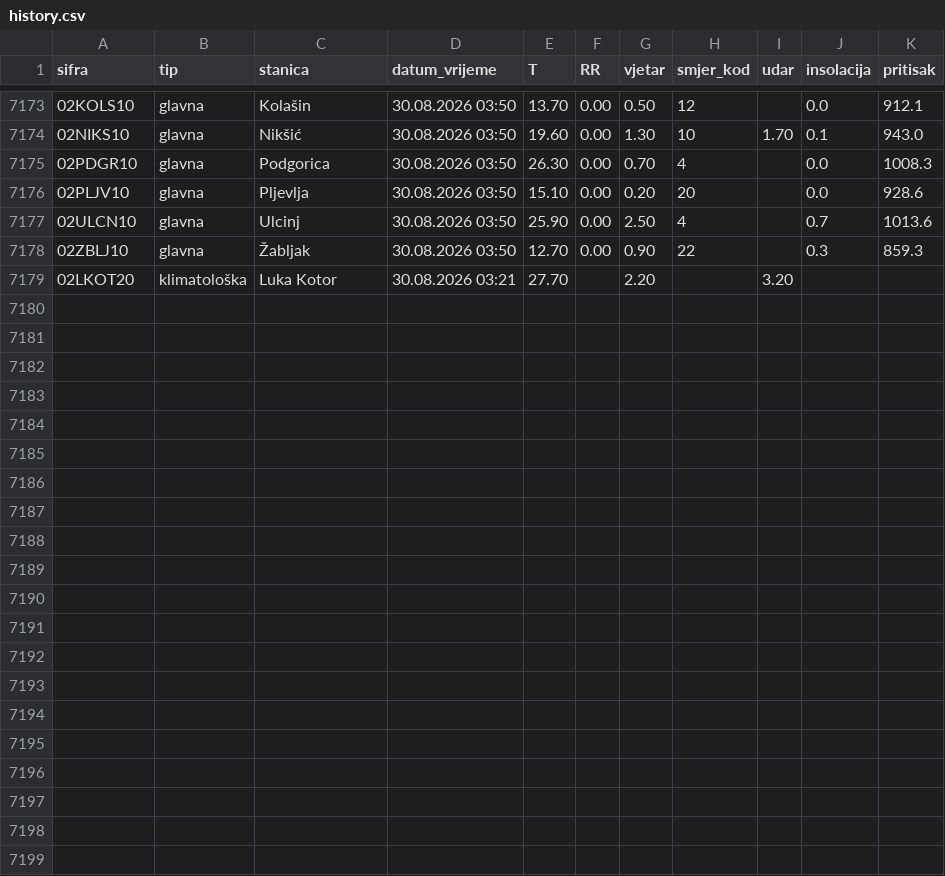
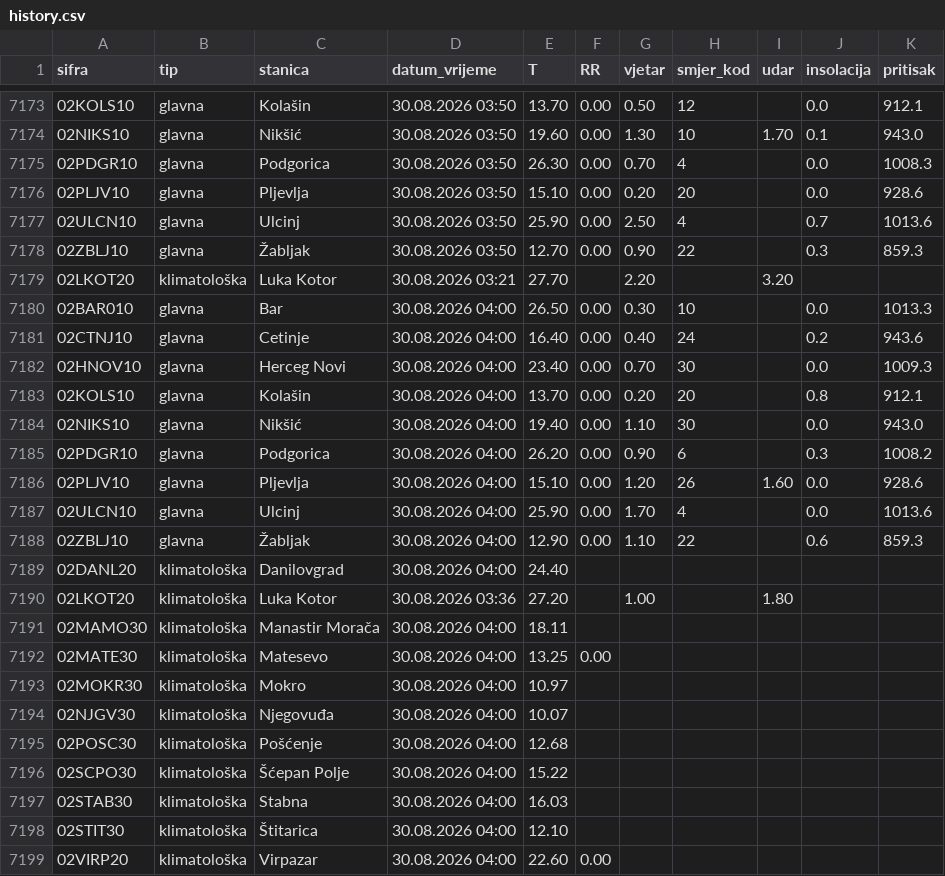
Before and after one commit to forkusis/MeteoMNEv2, a CSV file: data/history.csv, drawn as a sheet; only a part is shown, gaps mark what is left out.

```diff
--- a/data/history.csv
+++ b/data/history.csv
@@ -7179 +7179,21 @@ sifra,tip,stanica,datum_vrijeme,T,RR,vjetar,smjer_kod,udar,insolacija,pritisak
 02LKOT20,klimatološka,Luka Kotor,30.08.2026 03:21,27.70,,2.20,,3.20,,
+02BAR010,glavna,Bar,30.08.2026 04:00,26.50,0.00,0.30,10,,0.0,1013.3
+02CTNJ10,glavna,Cetinje,30.08.2026 04:00,16.40,0.00,0.40,24,,0.2,943.6
+02HNOV10,glavna,Herceg Novi,30.08.2026 04:00,23.40,0.00,0.70,30,,0.0,1009.3
+02KOLS10,glavna,Kolašin,30.08.2026 04:00,13.70,0.00,0.20,20,,0.8,912.1
+02NIKS10,glavna,Nikšić,30.08.2026 04:00,19.40,0.00,1.10,30,,0.0,943.0
+02PDGR10,glavna,Podgorica,30.08.2026 04:00,26.20,0.00,0.90,6,,0.3,1008.2
+02PLJV10,glavna,Pljevlja,30.08.2026 04:00,15.10,0.00,1.20,26,1.60,0.0,928.6
+02ULCN10,glavna,Ulcinj,30.08.2026 04:00,25.90,0.00,1.70,4,,0.0,1013.6
+02ZBLJ10,glavna,Žabljak,30.08.2026 04:00,12.90,0.00,1.10,22,,0.6,859.3
+02DANL20,klimatološka,Danilovgrad,30.08.2026 04:00,24.40,,,,,,
+02LKOT20,klimatološka,Luka Kotor,30.08.2026 03:36,27.20,,1.00,,1.80,,
+02MAMO30,klimatološka,Manastir Morača,30.08.2026 04:00,18.11,,,,,,
+02MATE30,klimatološka,Matesevo,30.08.2026 04:00,13.25,0.00,,,,,
+02MOKR30,klimatološka,Mokro,30.08.2026 04:00,10.97,,,,,,
+02NJGV30,klimatološka,Njegovuđa,30.08.2026 04:00,10.07,,,,,,
+02POSC30,klimatološka,Pošćenje,30.08.2026 04:00,12.68,,,,,,
+02SCPO30,klimatološka,Šćepan Polje,30.08.2026 04:00,15.22,,,,,,
+02STAB30,klimatološka,Stabna,30.08.2026 04:00,16.03,,,,,,
+02STIT30,klimatološka,Štitarica,30.08.2026 04:00,12.10,,,,,,
+02VIRP20,klimatološka,Virpazar,30.08.2026 04:00,22.60,0.00,,,,,
```
Also changed, not shown: 21 other files.
